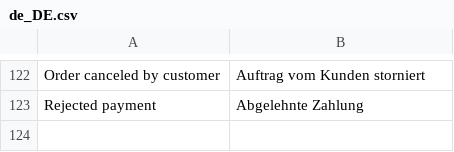
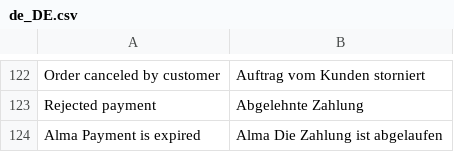
Before and after one commit to alma/alma-monthlypayments-magento2, a CSV file: i18n/de_DE.csv, drawn as a sheet; only a part is shown, gaps mark what is left out; the diff names each change by its address in the sheet, - before the commit and + after, or states it on an @@ line.

Commit message:
I18N : update translations

```diff
--- a/i18n/de_DE.csv
+++ b/i18n/de_DE.csv
+row 124: Alma Payment is expired | Alma Die Zahlung ist abgelaufen
```
Also changed, not shown: i18n/es_ES.csv, i18n/fr_FR.csv, 5 other files.
